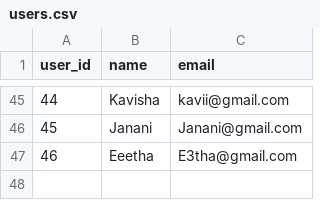
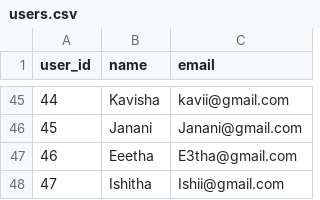
Before and after one commit to methasha20250805/game, a CSV file: users.csv, drawn as a sheet; only a part is shown, gaps mark what is left out; the diff names each change by its address in the sheet, - before the commit and + after, or states it on an @@ line.

Commit message:
add user

```diff
--- a/users.csv
+++ b/users.csv
+row 48: 47 | Ishitha | Ishii@gmail.com
```
